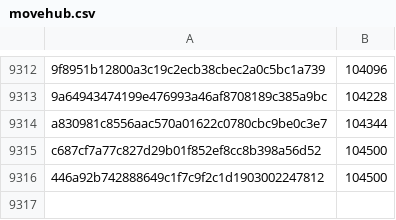
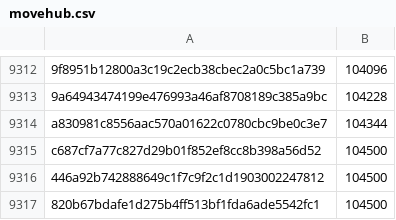
Before and after one commit to pybricks/pybricks-micropython, a CSV file: movehub.csv, drawn as a sheet; only a part is shown, gaps mark what is left out; the diff names each change by its address in the sheet, - before the commit and + after, or states it on an @@ line.

Commit message:
movehub: Add 820b67bd: 104500 (+0).

```diff
--- a/movehub.csv
+++ b/movehub.csv
+row 9317: 820b67bdafe1d275b4ff513bf1fda6ade5542fc1 | 104500
```
